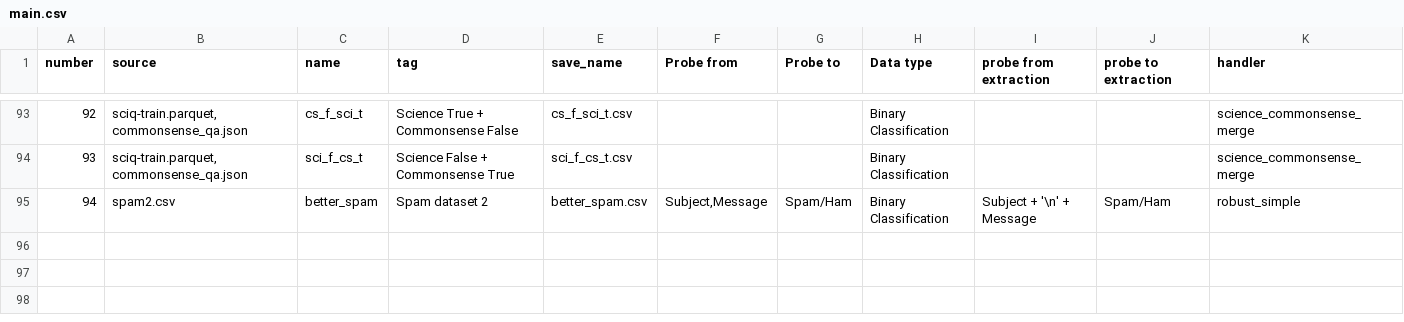
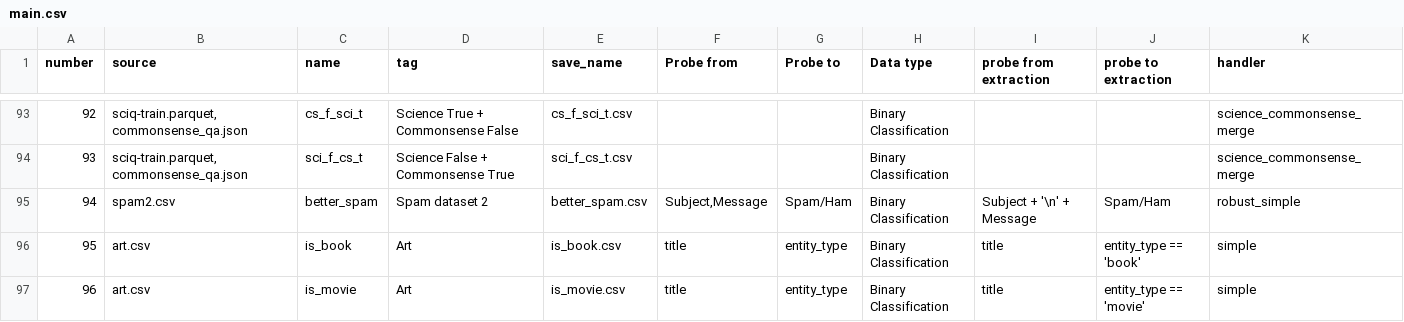
Before and after one commit to Centrattic/pivotal-research, a CSV file: evaluating-probes/datasets/main.csv, drawn as a sheet; only a part is shown, gaps mark what is left out.

```diff
--- a/evaluating-probes/datasets/main.csv
+++ b/evaluating-probes/datasets/main.csv
@@ -95 +95,3 @@ number,source,name,tag,save_name,Probe from,Probe to,Data type,probe from extrac
 94,spam2.csv,better_spam, Spam dataset 2,better_spam.csv,"Subject,Message","Spam/Ham",Binary Classification,"Subject + '\n' + Message","Spam/Ham",robust_simple
+95,art.csv,is_book, Art,is_book.csv,title,entity_type,Binary Classification,title,entity_type == 'book',simple
+96,art.csv,is_movie, Art,is_movie.csv,title,entity_type,Binary Classification,title,entity_type == 'movie',simple
```
Also changed, not shown: 10 other files.
